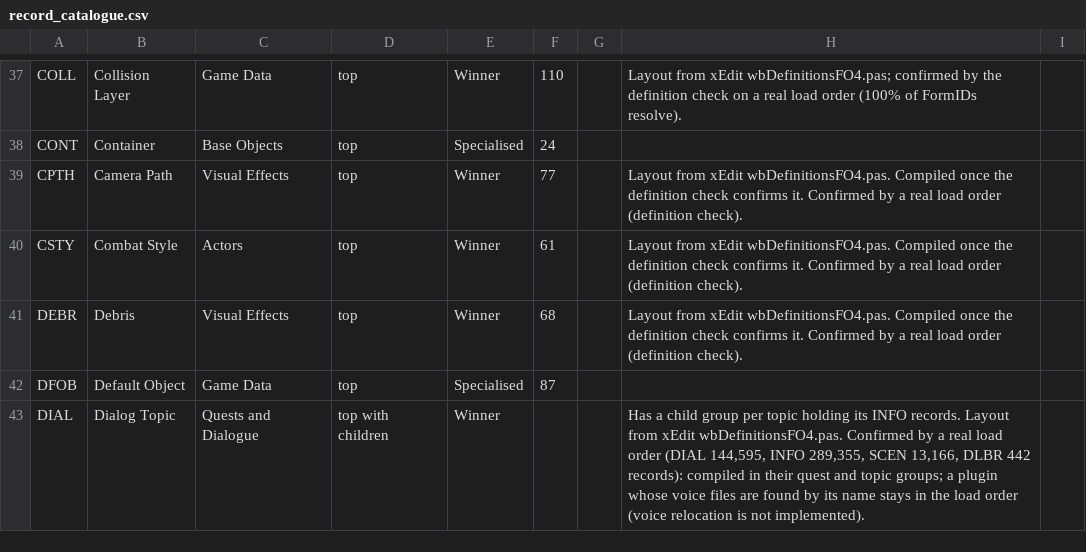
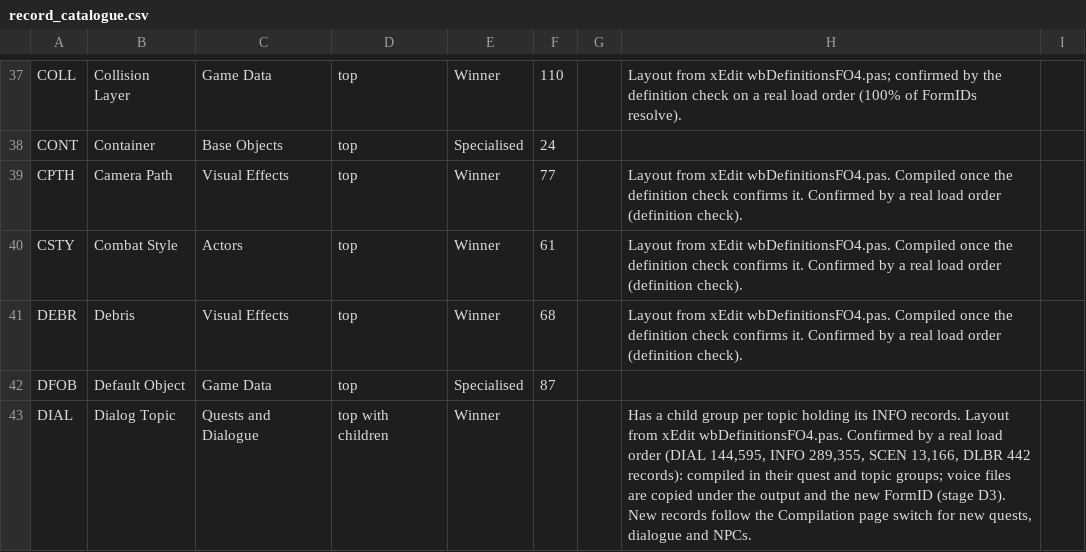
Before and after one commit to LordRichardCL/Fallout_4_Multiplexer_Renewed, a CSV file: resources/record_catalogue.csv, drawn as a sheet; only a part is shown, gaps mark what is left out; the diff covers the shown part only.

```diff
--- a/resources/record_catalogue.csv
+++ b/resources/record_catalogue.csv
@@ -42,2 +42,2 @@ DEBR,Debris,Visual Effects,top,Winner,68,,Layout from xEdit wbDefinitionsFO4.pas
 DFOB,Default Object,Game Data,top,Specialised,87,,
-DIAL,Dialog Topic,Quests and Dialogue,top with children,Winner,,,"Has a child group per topic holding its INFO records. Layout from xEdit wbDefinitionsFO4.pas. Confirmed by a real load order (DIAL 144,595, INFO 289,355, SCEN 13,166, DLBR 442 records): compiled in their quest and topic groups; a plugin whose voice files are found by its name stays in the load order (voice relocation is not implemented)."
+DIAL,Dialog Topic,Quests and Dialogue,top with children,Winner,,,"Has a child group per topic holding its INFO records. Layout from xEdit wbDefinitionsFO4.pas. Confirmed by a real load order (DIAL 144,595, INFO 289,355, SCEN 13,166, DLBR 442 records): compiled in their quest and topic groups; voice files are copied under the output and the new FormID (stage D3). New records follow the Compilation page switch for new quests, dialogue and NPCs."
```
Also changed, not shown: 5 edited cells elsewhere in this file, 12 other files.
